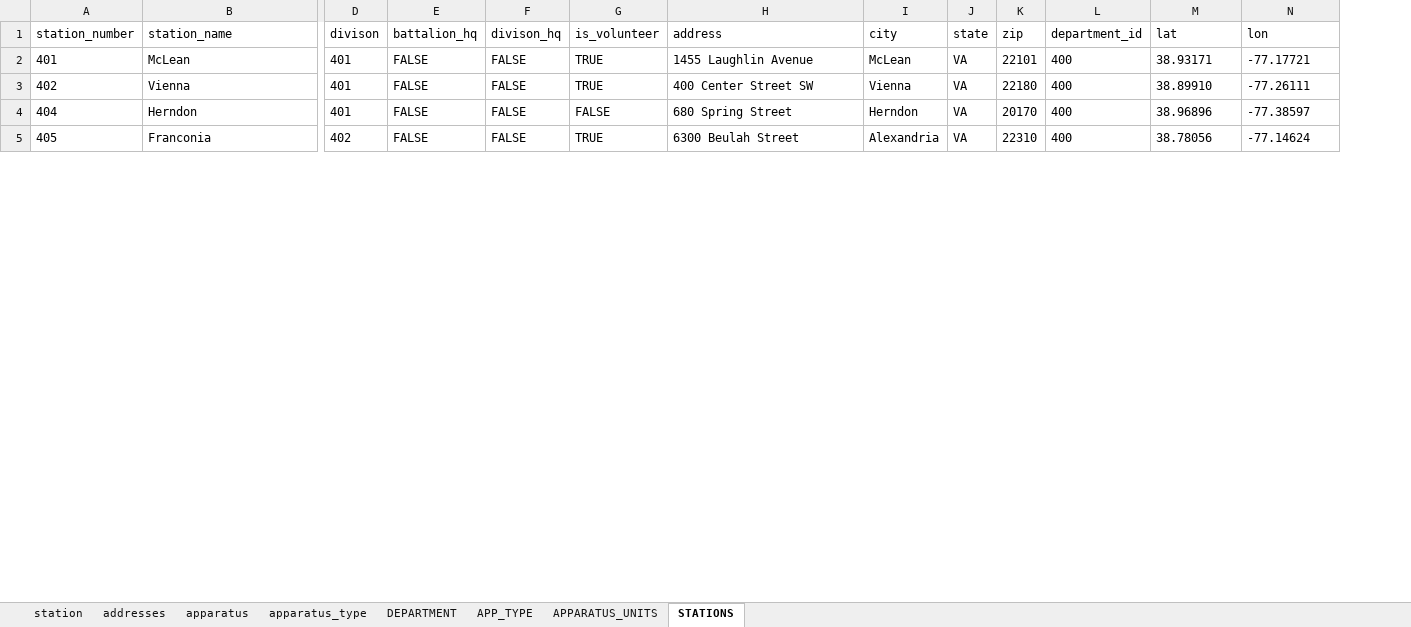
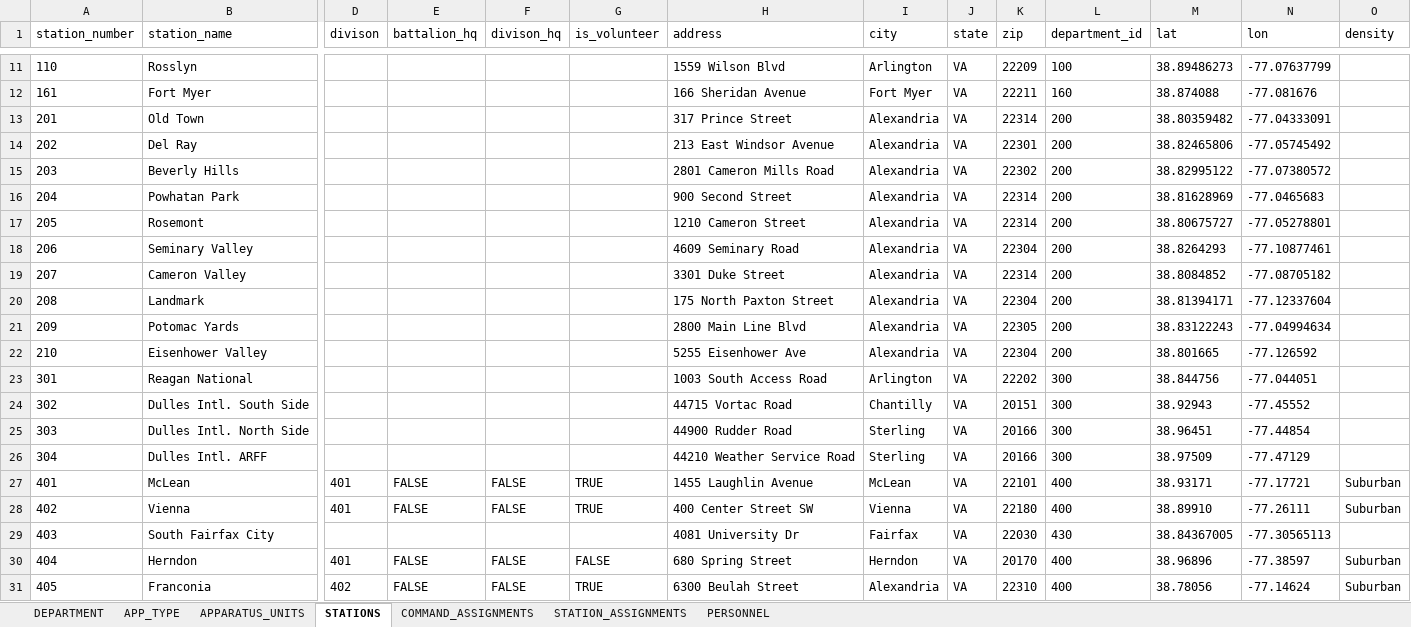
Before and after one commit to ldrotos1/ffx-fire-data, an Excel workbook: docs/app-data.xlsx, sheet STATIONS, drawn as a sheet; only a part is shown, gaps mark what is left out; values as stored, in another font and other column widths than the file's, no borders; rows hold the shown columns only; the diff covers the shown part only; the diff names each change by its address in the sheet, - before the commit and + after, or states it on an @@ line.

```diff
--- a/docs/app-data.xlsx (sheet STATIONS)
+++ b/docs/app-data.xlsx (sheet STATIONS)
-sheet tab: station
-sheet tab: addresses
-sheet tab: apparatus
-sheet tab: apparatus_type
+sheet tab: COMMAND_ASSIGNMENTS
+sheet tab: STATION_ASSIGNMENTS
+sheet tab: PERSONNEL
+column O (density), rows 27-28: Suburban | Suburban; rows 30-31: Suburban | Suburban
+row 11: 110 | Rosslyn |  |  |  |  | 1559 Wilson Blvd | Arlington | VA | 22209 | 100 | 38.89486273 | -77.07637799
+row 12: 161 | Fort Myer |  |  |  |  | 166 Sheridan Avenue | Fort Myer | VA | 22211 | 160 | 38.874088 | -77.081676
+row 13: 201 | Old Town |  |  |  |  | 317 Prince Street | Alexandria | VA | 22314 | 200 | 38.80359482 | -77.04333091
+row 14: 202 | Del Ray |  |  |  |  | 213 East Windsor Avenue | Alexandria | VA | 22301 | 200 | 38.82465806 | -77.05745492
+row 15: 203 | Beverly Hills |  |  |  |  | 2801 Cameron Mills Road | Alexandria | VA | 22302 | 200 | 38.82995122 | -77.07380572
+row 16: 204 | Powhatan Park |  |  |  |  | 900 Second Street | Alexandria | VA | 22314 | 200 | 38.81628969 | -77.0465683
+row 17: 205 | Rosemont |  |  |  |  | 1210 Cameron Street | Alexandria | VA | 22314 | 200 | 38.80675727 | -77.05278801
+row 18: 206 | Seminary Valley |  |  |  |  | 4609 Seminary Road | Alexandria | VA | 22304 | 200 | 38.8264293 | -77.10877461
+row 19: 207 | Cameron Valley |  |  |  |  | 3301 Duke Street | Alexandria | VA | 22314 | 200 | 38.8084852 | -77.08705182
+row 20: 208 | Landmark |  |  |  |  | 175 North Paxton Street | Alexandria | VA | 22304 | 200 | 38.81394171 | -77.12337604
+row 21: 209 | Potomac Yards |  |  |  |  | 2800 Main Line Blvd | Alexandria | VA | 22305 | 200 | 38.83122243 | -77.04994634
+row 22: 210 | Eisenhower Valley |  |  |  |  | 5255 Eisenhower Ave | Alexandria | VA | 22304 | 200 | 38.801665 | -77.126592
+row 23: 301 | Reagan National |  |  |  |  | 1003 South Access Road | Arlington | VA | 22202 | 300 | 38.844756 | -77.044051
+row 24: 302 | Dulles Intl. South Side |  |  |  |  | 44715 Vortac Road | Chantilly | VA | 20151 | 300 | 38.92943 | -77.45552
+row 25: 303 | Dulles Intl. North Side |  |  |  |  | 44900 Rudder Road | Sterling | VA | 20166 | 300 | 38.96451 | -77.44854
+row 26: 304 | Dulles Intl. ARFF |  |  |  |  | 44210 Weather Service Road | Sterling | VA | 20166 | 300 | 38.97509 | -77.47129
+row 29: 403 | South Fairfax City |  |  |  |  | 4081 University Dr | Fairfax | VA | 22030 | 430 | 38.84367005 | -77.30565113
```
Also changed, not shown: 61 added rows and 1 edited cell elsewhere in this sheet, sheet APPARATUS_UNITS, sheet DEPARTMENT.
